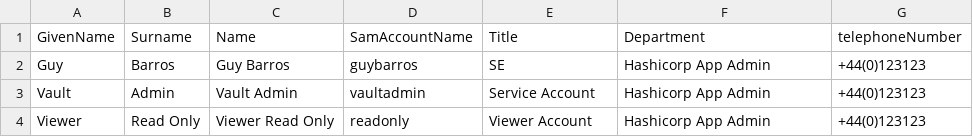
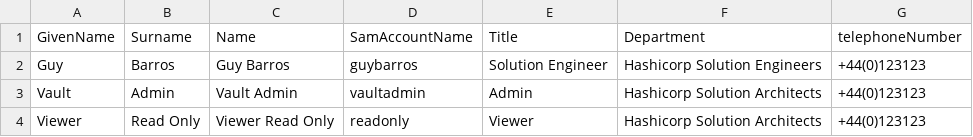
Before and after one commit to oehrlis/ad-lab, a CSV file: config/users_ad.csv, drawn as a sheet.

Commit message:
fixed departments

```diff
--- a/config/users_ad.csv
+++ b/config/users_ad.csv
@@ -1,4 +1,4 @@
 GivenName,Surname,Name,SamAccountName,Title,Department,telephoneNumber
-Guy,Barros,Guy Barros,guybarros,SE,Hashicorp App Admin,+44(0)123123
-Vault,Admin,Vault Admin,vaultadmin,Service Account,Hashicorp App Admin,+44(0)123123
-Viewer,Read Only,Viewer Read Only,readonly,Viewer Account,Hashicorp App Admin,+44(0)123123
+Guy,Barros,Guy Barros,guybarros,Solution Engineer,Hashicorp Solution Engineers,+44(0)123123
+Vault,Admin,Vault Admin,vaultadmin,Admin, Hashicorp Solution Architects,+44(0)123123
+Viewer,Read Only,Viewer Read Only,readonly,Viewer,Hashicorp Solution Architects,+44(0)123123
```
Also changed, not shown: 1 other file.
